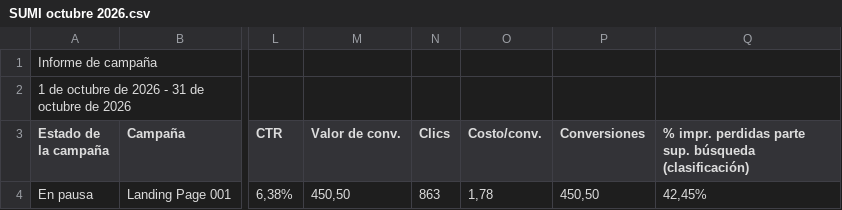
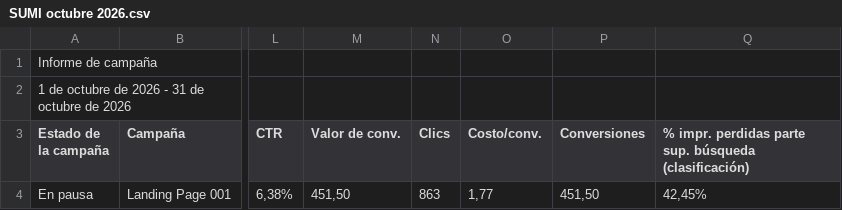
Before and after one commit to jorgeluis666/SUMI, a CSV file: data/csv-backups/drive/SUMI octubre 2026.csv, drawn as a sheet; only a part is shown, gaps mark what is left out; the diff names each change by its address in the sheet, - before the commit and + after, or states it on an @@ line.

```diff
--- a/data/csv-backups/drive/SUMI octubre 2026.csv
+++ b/data/csv-backups/drive/SUMI octubre 2026.csv
-M4 (Valor de conv.): 450,50
+M4 (Valor de conv.): 451,50
-O4 (Costo/conv.): 1,78
+O4 (Costo/conv.): 1,77
-P4 (Conversiones): 450,50
+P4 (Conversiones): 451,50
```
Also changed, not shown: data/csv-backups/keywords/SUMI KW octubre 2026.csv, 5 other files.
